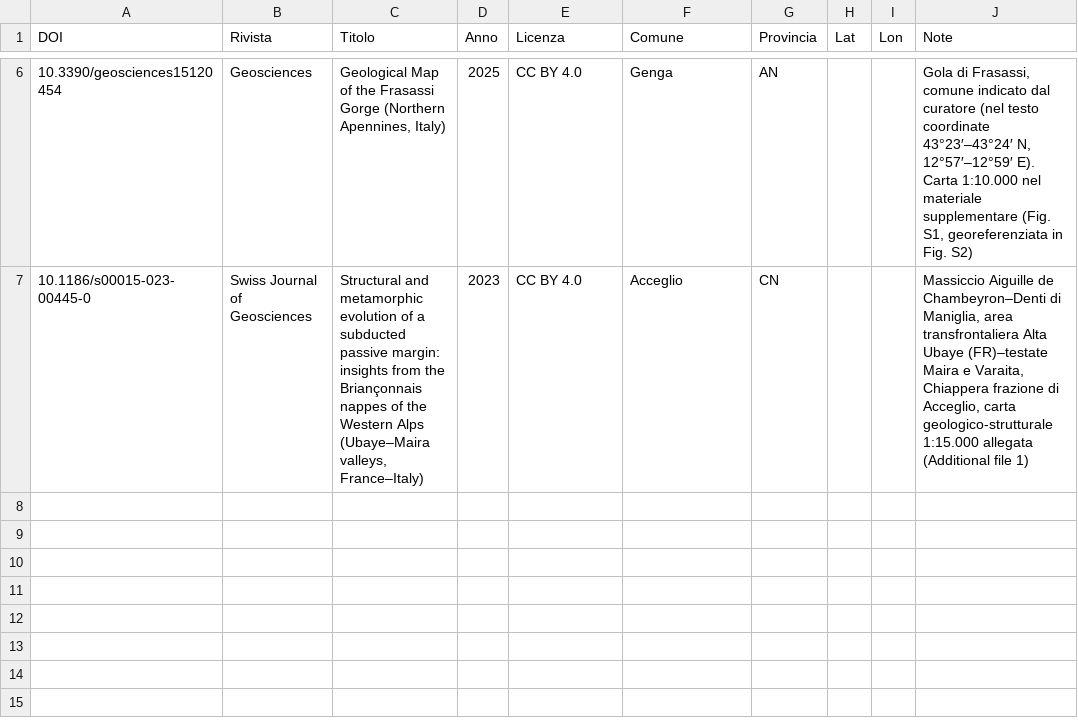
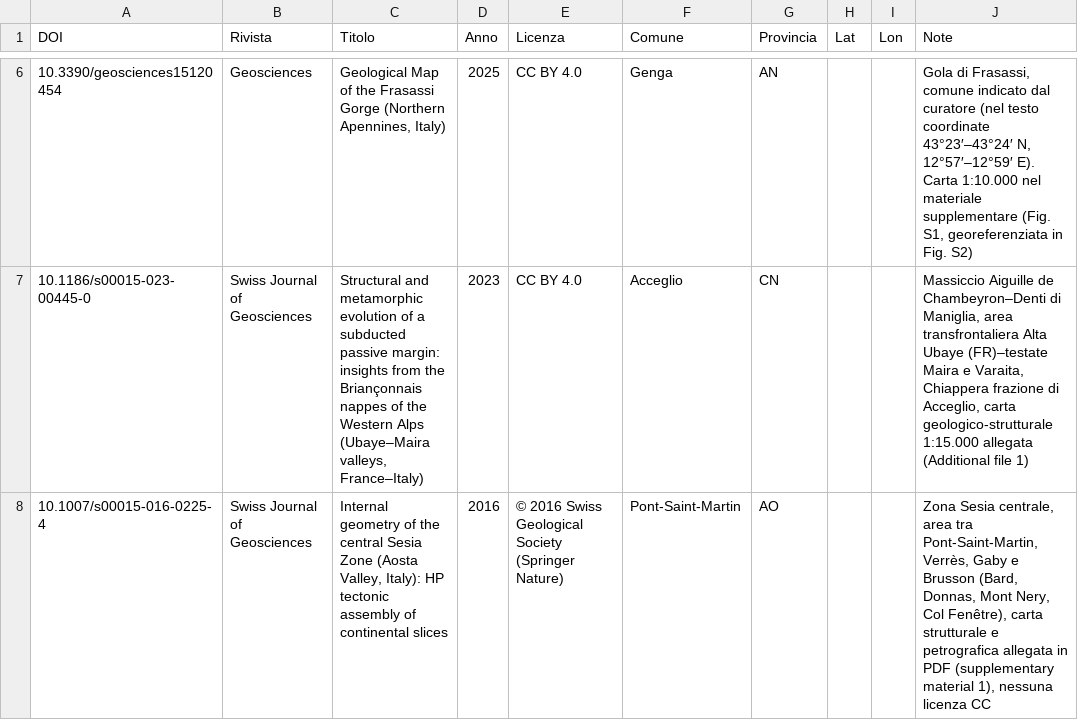
Before and after one commit to fabio-duronio/geologiaintasca, a CSV file: dati/altre_riviste/localizzazioni.csv, drawn as a sheet; only a part is shown, gaps mark what is left out.

Commit message:
Add new entry for internal geometry of Sesia Zone

```diff
--- a/dati/altre_riviste/localizzazioni.csv
+++ b/dati/altre_riviste/localizzazioni.csv
@@ -7 +7,2 @@ DOI;Rivista;Titolo;Anno;Licenza;Comune;Provincia;Lat;Lon;Note
 10.1186/s00015-023-00445-0;Swiss Journal of Geosciences;Structural and metamorphic evolution of a subducted passive margin: insights from the Briançonnais nappes of the Western Alps (Ubaye–Maira valleys, France–Italy);2023;CC BY 4.0;Acceglio;CN;;;Massiccio Aiguille de Chambeyron–Denti di Maniglia, area transfrontaliera Alta Ubaye (FR)–testate Maira e Varaita, Chiappera frazione di Acceglio, carta geologico-strutturale 1:15.000 allegata (Additional file 1)
+10.1007/s00015-016-0225-4;Swiss Journal of Geosciences;Internal geometry of the central Sesia Zone (Aosta Valley, Italy): HP tectonic assembly of continental slices;2016;© 2016 Swiss Geological Society (Springer Nature);Pont-Saint-Martin;AO;;;Zona Sesia centrale, area tra Pont-Saint-Martin, Verrès, Gaby e Brusson (Bard, Donnas, Mont Nery, Col Fenêtre), carta strutturale e petrografica allegata in PDF (supplementary material 1), nessuna licenza CC
```
